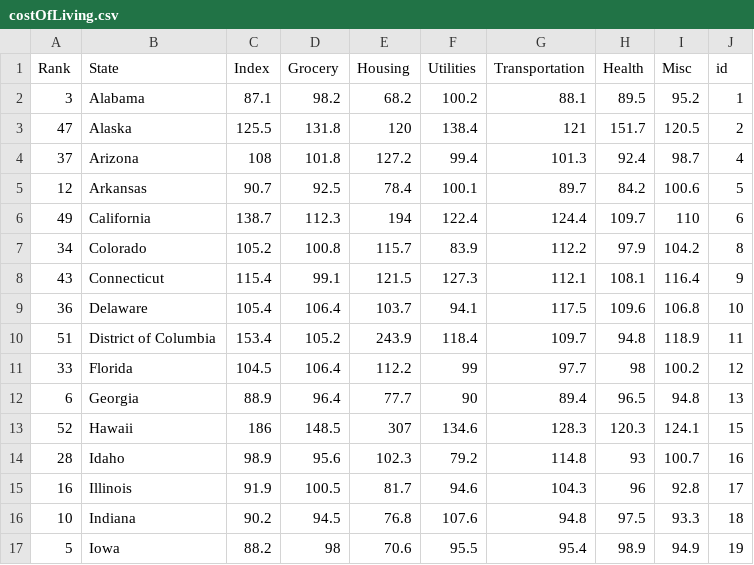
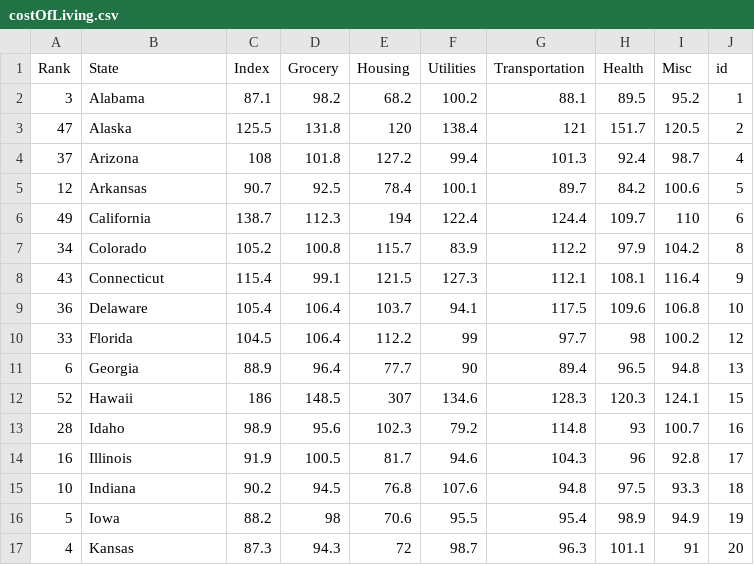
Before and after one commit to kmanasil/csc444projectdata, a CSV file: costOfLiving.csv, drawn as a sheet; only a part is shown; the shorter side is filled out with more unchanged rows.

Commit message:
Add files via upload

```diff
--- a/costOfLiving.csv
+++ b/costOfLiving.csv
@@ -9,3 +9,2 @@ Rank,State,Index,Grocery,Housing,Utilities,Transportation,Health ,Misc,id
 36,Delaware,105.4,106.4,103.7,94.1,117.5,109.6,106.8,10
-51,District of Columbia,153.4,105.2,243.9,118.4,109.7,94.8,118.9,11
 33,Florida,104.5,106.4,112.2,99,97.7,98,100.2,12
```
